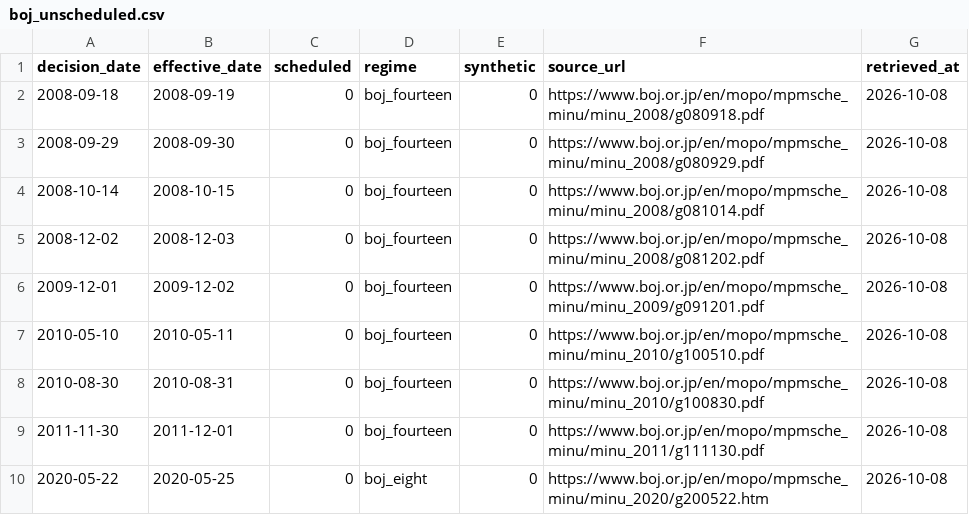
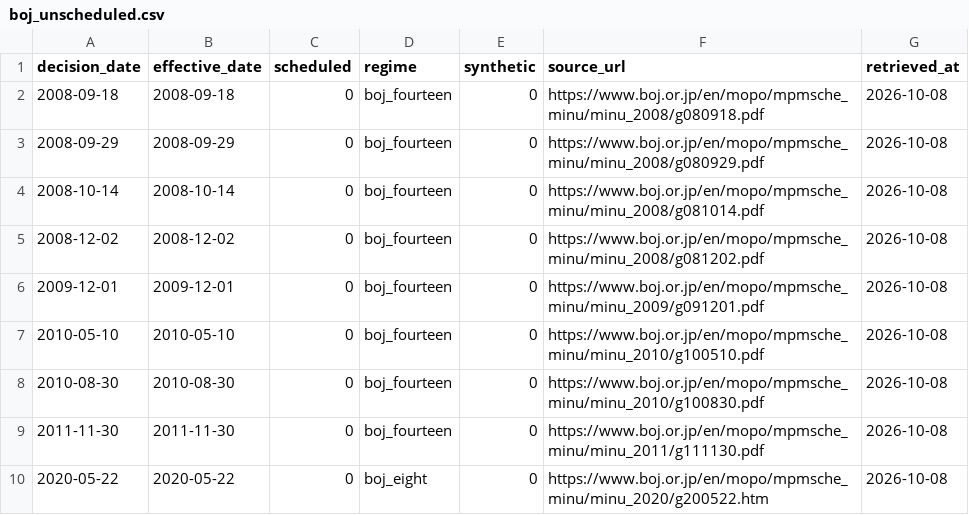
Before and after one commit to adrianchiu1/stir, a CSV file: data/refdata/meetings/boj_unscheduled.csv, drawn as a sheet.

```diff
--- a/data/refdata/meetings/boj_unscheduled.csv
+++ b/data/refdata/meetings/boj_unscheduled.csv
@@ -1,10 +1,10 @@
 decision_date,effective_date,scheduled,regime,synthetic,source_url,retrieved_at
-2008-09-18,2008-09-19,0,boj_fourteen,0,https://www.boj.or.jp/en/mopo/mpmsche_minu/minu_2008/g080918.pdf,2026-10-08
-2008-09-29,2008-09-30,0,boj_fourteen,0,https://www.boj.or.jp/en/mopo/mpmsche_minu/minu_2008/g080929.pdf,2026-10-08
-2008-10-14,2008-10-15,0,boj_fourteen,0,https://www.boj.or.jp/en/mopo/mpmsche_minu/minu_2008/g081014.pdf,2026-10-08
-2008-12-02,2008-12-03,0,boj_fourteen,0,https://www.boj.or.jp/en/mopo/mpmsche_minu/minu_2008/g081202.pdf,2026-10-08
-2009-12-01,2009-12-02,0,boj_fourteen,0,https://www.boj.or.jp/en/mopo/mpmsche_minu/minu_2009/g091201.pdf,2026-10-08
-2010-05-10,2010-05-11,0,boj_fourteen,0,https://www.boj.or.jp/en/mopo/mpmsche_minu/minu_2010/g100510.pdf,2026-10-08
-2010-08-30,2010-08-31,0,boj_fourteen,0,https://www.boj.or.jp/en/mopo/mpmsche_minu/minu_2010/g100830.pdf,2026-10-08
-2011-11-30,2011-12-01,0,boj_fourteen,0,https://www.boj.or.jp/en/mopo/mpmsche_minu/minu_2011/g111130.pdf,2026-10-08
-2020-05-22,2020-05-25,0,boj_eight,0,https://www.boj.or.jp/en/mopo/mpmsche_minu/minu_2020/g200522.htm,2026-10-08
+2008-09-18,2008-09-18,0,boj_fourteen,0,https://www.boj.or.jp/en/mopo/mpmsche_minu/minu_2008/g080918.pdf,2026-10-08
+2008-09-29,2008-09-29,0,boj_fourteen,0,https://www.boj.or.jp/en/mopo/mpmsche_minu/minu_2008/g080929.pdf,2026-10-08
+2008-10-14,2008-10-14,0,boj_fourteen,0,https://www.boj.or.jp/en/mopo/mpmsche_minu/minu_2008/g081014.pdf,2026-10-08
+2008-12-02,2008-12-02,0,boj_fourteen,0,https://www.boj.or.jp/en/mopo/mpmsche_minu/minu_2008/g081202.pdf,2026-10-08
+2009-12-01,2009-12-01,0,boj_fourteen,0,https://www.boj.or.jp/en/mopo/mpmsche_minu/minu_2009/g091201.pdf,2026-10-08
+2010-05-10,2010-05-10,0,boj_fourteen,0,https://www.boj.or.jp/en/mopo/mpmsche_minu/minu_2010/g100510.pdf,2026-10-08
+2010-08-30,2010-08-30,0,boj_fourteen,0,https://www.boj.or.jp/en/mopo/mpmsche_minu/minu_2010/g100830.pdf,2026-10-08
+2011-11-30,2011-11-30,0,boj_fourteen,0,https://www.boj.or.jp/en/mopo/mpmsche_minu/minu_2011/g111130.pdf,2026-10-08
+2020-05-22,2020-05-22,0,boj_eight,0,https://www.boj.or.jp/en/mopo/mpmsche_minu/minu_2020/g200522.htm,2026-10-08
```
Also changed, not shown: data/refdata/meetings/boj.csv, data/refdata/meetings/fed.csv, 2 other files.
